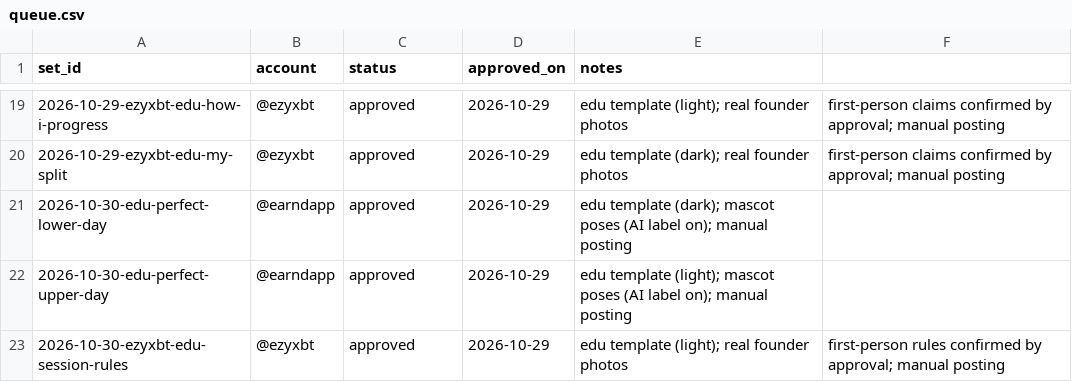
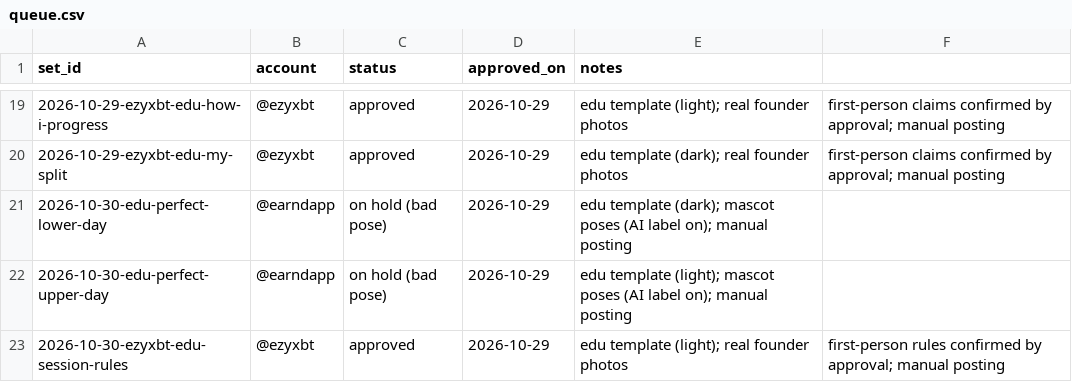
Before and after one commit to ezydevsec/Slideshow-Engine, a CSV file: 06-queue/queue.csv, drawn as a sheet; only a part is shown, gaps mark what is left out.

```diff
--- a/06-queue/queue.csv
+++ b/06-queue/queue.csv
@@ -20,4 +20,4 @@ set_id,account,status,approved_on,notes
 2026-10-29-ezyxbt-edu-my-split,@ezyxbt,approved,2026-10-29,edu template (dark); real founder photos, first-person claims confirmed by approval; manual posting
-2026-10-30-edu-perfect-lower-day,@earndapp,approved,2026-10-29,edu template (dark); mascot poses (AI label on); manual posting
-2026-10-30-edu-perfect-upper-day,@earndapp,approved,2026-10-29,edu template (light); mascot poses (AI label on); manual posting
+2026-10-30-edu-perfect-lower-day,@earndapp,on hold (bad pose),2026-10-29,edu template (dark); mascot poses (AI label on); manual posting
+2026-10-30-edu-perfect-upper-day,@earndapp,on hold (bad pose),2026-10-29,edu template (light); mascot poses (AI label on); manual posting
 2026-10-30-ezyxbt-edu-session-rules,@ezyxbt,approved,2026-10-29,edu template (light); real founder photos, first-person rules confirmed by approval; manual posting
```
Also changed, not shown: 31 other files.
